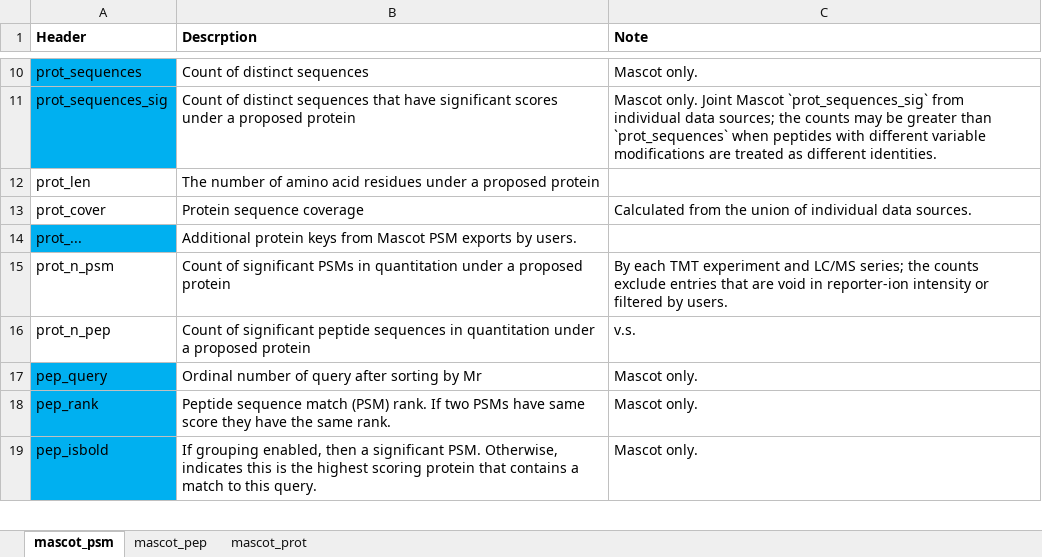
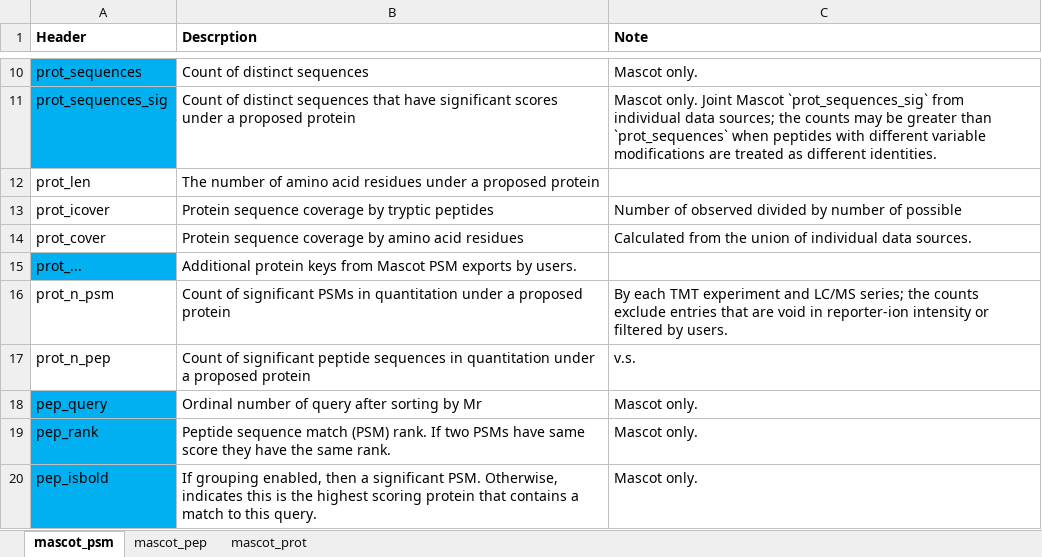
Before and after one commit to qzhang503/proteoQ, an Excel workbook: inst/extdata/mascot_keys.xlsx, sheet mascot_psm, drawn as a sheet; only a part is shown, gaps mark what is left out; values as stored, in another font and other column widths than the file's, no borders; addresses are those after the commit; the diff names each change by its address in the sheet, - before the commit and + after, or states it on an @@ line.

Commit message:
2020-10-13
Bugs
 - With Mascot workflows,
   handled the case that `emPAI` being a partial column from PSM exports;
	 updated https://proteoq.netlify.app/post/exporting-mascot-psms/.
 - In volcano plots from `prnVol`, `pepVol` and `gspaMap`,
   fixed the inverted y-axis labels (pVals) with or without multiple-test corrections.

Updates
 - In `pepHist` and `prnHist`,
   supported color-coding of `log2FC` by any numeric column from input data.
 - In median-centering normalization,
   supported `log2FC` binning by any numeric column from input data.
 - In `prnSig`, `pepSig` and `prnGSVA`,
   added more choices in the methods of multiple test corrections
 - Added column `prot_icover` for protein sequence coverage by the fractions of peptide sequences
   (not amino acid residues).
 - Removed the "%" symbol for values under `prot_cover` in PSM, peptide and protein tables.

```diff
--- a/inst/extdata/mascot_keys.xlsx (sheet mascot_psm)
+++ b/inst/extdata/mascot_keys.xlsx (sheet mascot_psm)
+row 13: prot_icover | Protein sequence coverage by tryptic peptides | Number of observed divided by number of possible
-B14 (Descrption): Protein sequence coverage
+B14 (Descrption): Protein sequence coverage by amino acid residues
```
Also changed, not shown: sheet mascot_pep, sheet mascot_prot, 40 other files.
